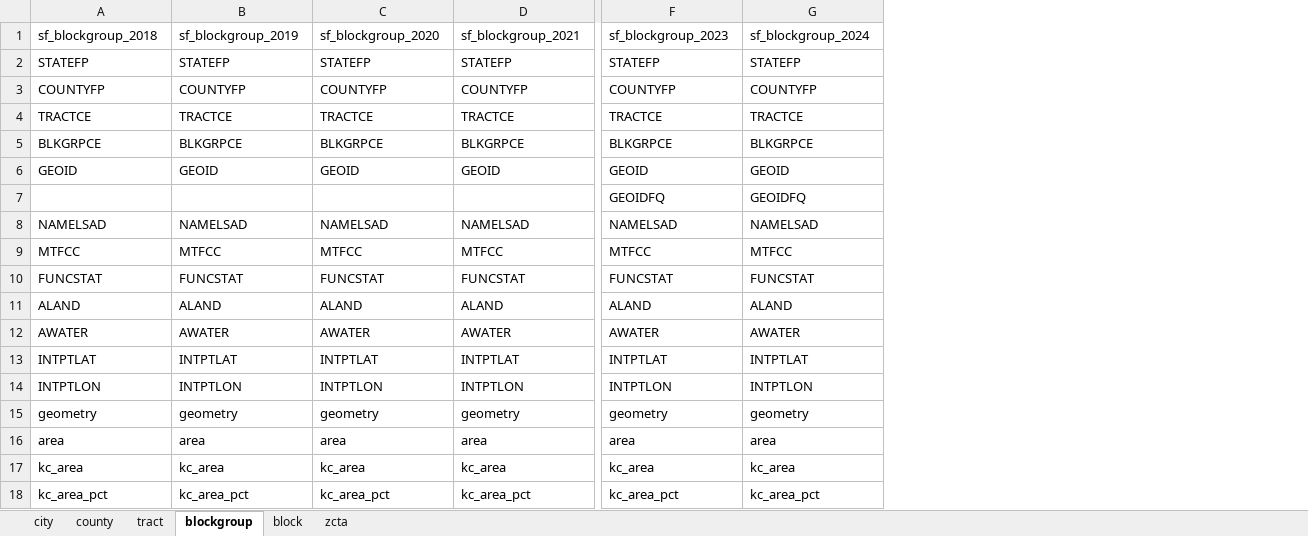
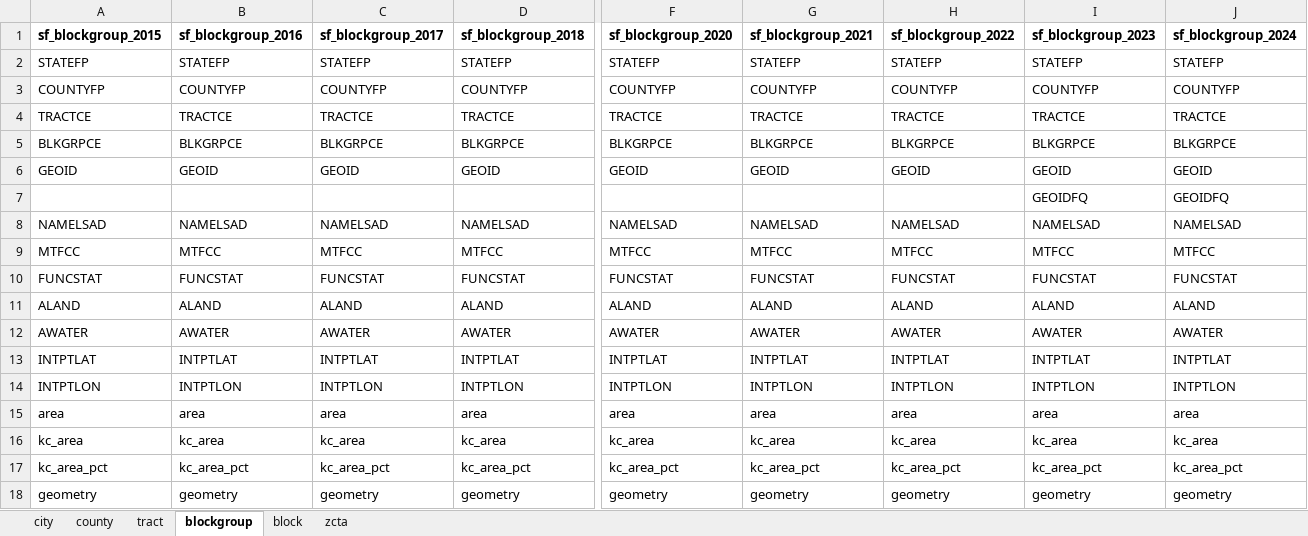
Before and after one commit to eliotmonaco/kcData, an Excel workbook: data-raw/get-sf-colnames.xlsx, sheet blockgroup, drawn as a sheet; only a part is shown, gaps mark what is left out; values as stored, in another font and other column widths than the file's, no borders; the diff covers the shown part only; the diff names each change by its address in the sheet, - before the commit and + after, or states it on an @@ line.

```diff
--- a/data-raw/get-sf-colnames.xlsx (sheet blockgroup)
+++ b/data-raw/get-sf-colnames.xlsx (sheet blockgroup)
+column H (sf_blockgroup_2022), rows 2-17: STATEFP | COUNTYFP | TRACTCE | BLKGRPCE | GEOID |  | NAMELSAD | MTFCC | FUNCSTAT | ALAND | AWATER | INTPTLAT | INTPTLON | area | kc_area | kc_area_pct
+column I (sf_blockgroup_2023), rows 2-17: STATEFP | COUNTYFP | TRACTCE | BLKGRPCE | GEOID | GEOIDFQ | NAMELSAD | MTFCC | FUNCSTAT | ALAND | AWATER | INTPTLAT | INTPTLON | area | kc_area | kc_area_pct
+column J (sf_blockgroup_2024), rows 2-17: STATEFP | COUNTYFP | TRACTCE | BLKGRPCE | GEOID | GEOIDFQ | NAMELSAD | MTFCC | FUNCSTAT | ALAND | AWATER | INTPTLAT | INTPTLON | area | kc_area | kc_area_pct
-A1: sf_blockgroup_2018
+A1: sf_blockgroup_2015
-A1:G1 bold: off
+A1:G1 bold: on
-B1: sf_blockgroup_2019
+B1: sf_blockgroup_2016
-C1: sf_blockgroup_2020
+C1: sf_blockgroup_2017
-D1: sf_blockgroup_2021
+D1: sf_blockgroup_2018
-F1: sf_blockgroup_2023
+F1: sf_blockgroup_2020
-G1: sf_blockgroup_2024
+G1: sf_blockgroup_2021
-F7 (sf_blockgroup_2020): GEOIDFQ
+F7 (sf_blockgroup_2020): (empty)
-G7 (sf_blockgroup_2021): GEOIDFQ
+G7 (sf_blockgroup_2021): (empty)
@@ row 15 moved to row 18: geometry @@
```
Also changed, not shown: 1 edited cell and cell formats elsewhere in this sheet, sheet tract, sheet county, sheet zcta, sheet block, sheet city, 45 other files.
